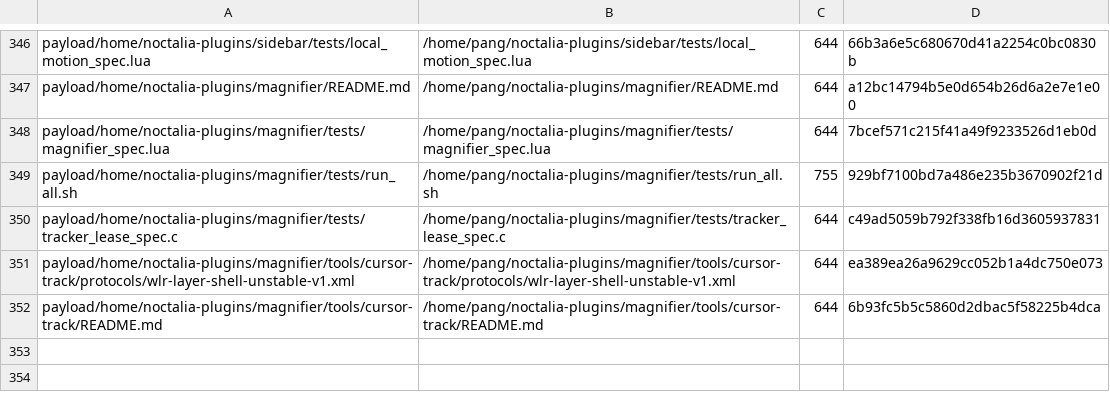
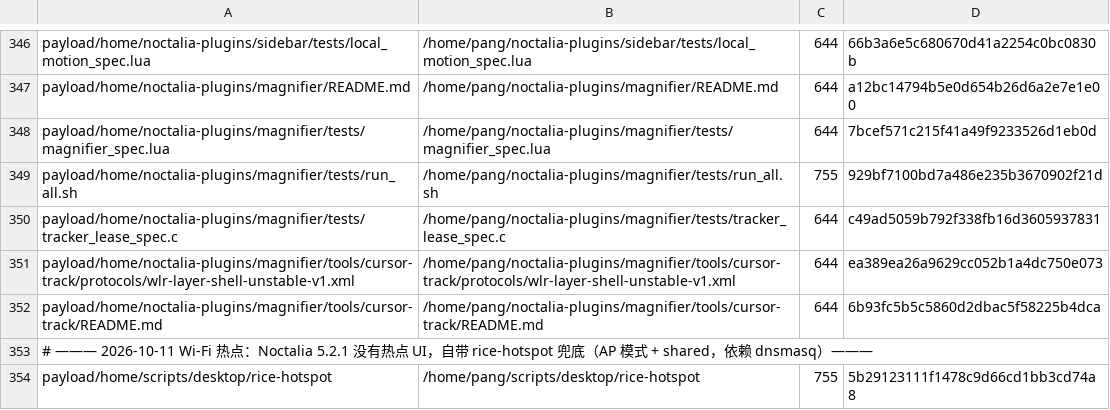
Before and after one commit to tjz123psh/arch-noctalia, a TSV file: manifests/files.tsv, drawn as a sheet; only a part is shown, gaps mark what is left out; the diff names each change by its address in the sheet, - before the commit and + after, or states it on an @@ line.

Commit message:
hotspot: 新增 rice-hotspot（Noctalia 没有热点 UI 的兜底）+ dnsmasq 依赖
背景：Noctalia 5.2.1 控制中心网络页只有 有线/Wi-Fi/已保存/VPN/蜂窝，没有任何热点/AP 入口
（二进制里那个孤立的 hotspot 字符串是截屏光标热点，与网络无关）；而本机网卡支持 AP：
nmcli WIFI-PROPERTIES.AP=yes（RTL8852BE / rtw89）。dnsmasq 是 NM shared 模式的 DHCP/DNS，缺它热点起不来。

- payload/home/scripts/desktop/rice-hotspot（755）：on|off|toggle|status|password。用 NM 的 AP 模式 +
  ipv4.method shared 起热点；首次自动生成 12 位密码存 ~/.local/state/rice-hotspot/password（600）；
  开热点前记住当前 Wi-Fi 客户端连接、关掉后自动连回；profile rice-hotspot 设 autoconnect=no（不抢网卡）；
  可选配置 ~/.config/rice-hotspot.conf（SSID/密码/频段/网卡）。
- bin-links.tsv：加 rice-hotspot 软链（进 ~/bin 层）
- packages.tsv：加 dnsmasq（extra）
- 测试规模锁同步：files 343 / packages 169 / bin-links 18

验收（本机实跑）：rice-hotspot on → SSID archlinux-hotspot、网关 10.42.0.1/24、
dnsmasq DHCP 10.42.0.10-254 就绪；off → 热点关闭并自动连回 GDUFS_Auto；
selfcheck 绿；run-all 15/15 绿；本机对账 0 缺失、0 权限漂移。

```diff
--- a/manifests/files.tsv
+++ b/manifests/files.tsv
+row 353: # ——— 2026-10-11 Wi-Fi 热点：Noctalia 5.2.1 没有热点 UI，自带 rice-hotspot 兜底（AP 模式 + shared，依赖 dnsmasq）———
+row 354: payload/home/scripts/desktop/rice-hotspot | /home/pang/scripts/desktop/rice-hotspot | 755 | 5b29123111f1478c9d66cd1bb3cd74a8
```
Also changed, not shown: manifests/bin-links.tsv, manifests/packages.tsv, 3 other files.
